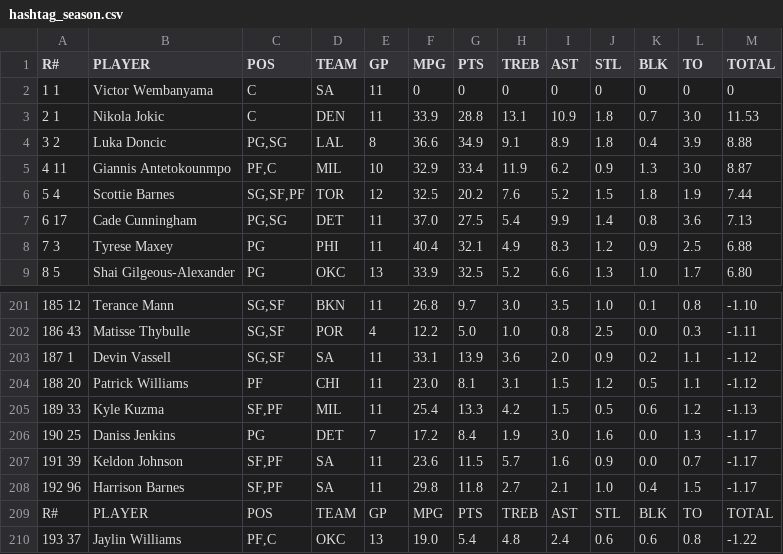
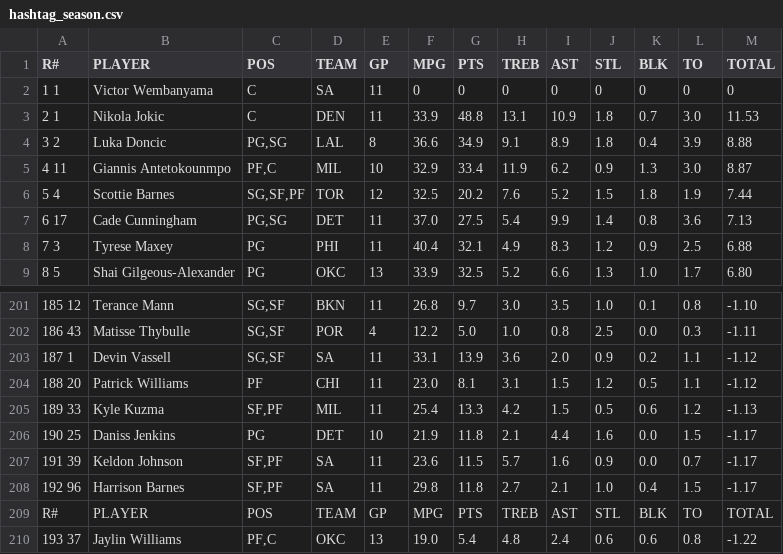
Before and after one commit to adamb2003/nba, a CSV file: data/hashtag_season.csv, drawn as a sheet; only a part is shown, gaps mark what is left out; the diff names each change by its address in the sheet, - before the commit and + after, or states it on an @@ line.

```diff
--- a/data/hashtag_season.csv
+++ b/data/hashtag_season.csv
-G3 (PTS): 28.8
+G3 (PTS): 48.8
-E206 (GP): 7
+E206 (GP): 10
-F206 (MPG): 17.2
+F206 (MPG): 21.9
-G206 (PTS): 8.4
+G206 (PTS): 11.8
-H206 (TREB): 1.9
+H206 (TREB): 2.1
-I206 (AST): 3.0
+I206 (AST): 4.4
-L206 (TO): 1.3
+L206 (TO): 1.5
```
Also changed, not shown: data/NBA_EV.csv, data/player_info.csv, 6 other files.
